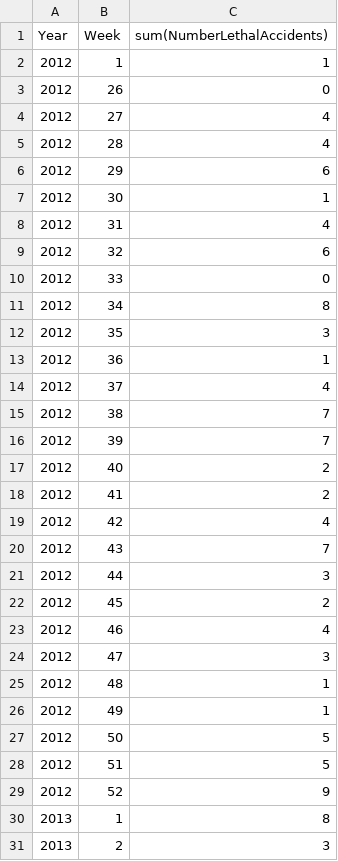
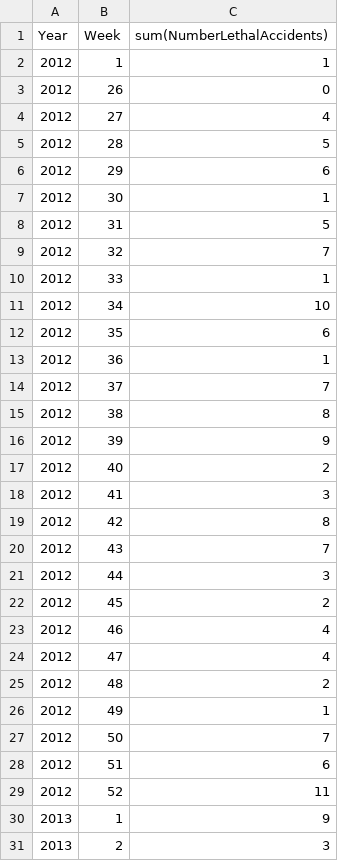
Before and after one commit to davidesiciliano/ProcessingOfCarAccidentsData_Spark, a CSV file: Results/Query1.csv, drawn as a sheet; only a part is shown; the diff covers the shown part only.

```diff
--- a/Results/Query1.csv
+++ b/Results/Query1.csv
@@ -4,17 +4,17 @@ Year,Week,sum(NumberLethalAccidents)
 2012,27,4
-2012,28,4
+2012,28,5
 2012,29,6
 2012,30,1
-2012,31,4
-2012,32,6
-2012,33,0
-2012,34,8
-2012,35,3
+2012,31,5
+2012,32,7
+2012,33,1
+2012,34,10
+2012,35,6
 2012,36,1
-2012,37,4
-2012,38,7
-2012,39,7
+2012,37,7
+2012,38,8
+2012,39,9
 2012,40,2
-2012,41,2
-2012,42,4
+2012,41,3
+2012,42,8
 2012,43,7
@@ -23,9 +23,9 @@ Year,Week,sum(NumberLethalAccidents)
 2012,46,4
-2012,47,3
-2012,48,1
+2012,47,4
+2012,48,2
 2012,49,1
-2012,50,5
-2012,51,5
-2012,52,9
-2013,1,8
+2012,50,7
+2012,51,6
+2012,52,11
+2013,1,9
 2013,2,3
```
Also changed, not shown: 165 edited cells elsewhere in this file, Results/Query2.csv, 4 other files.
